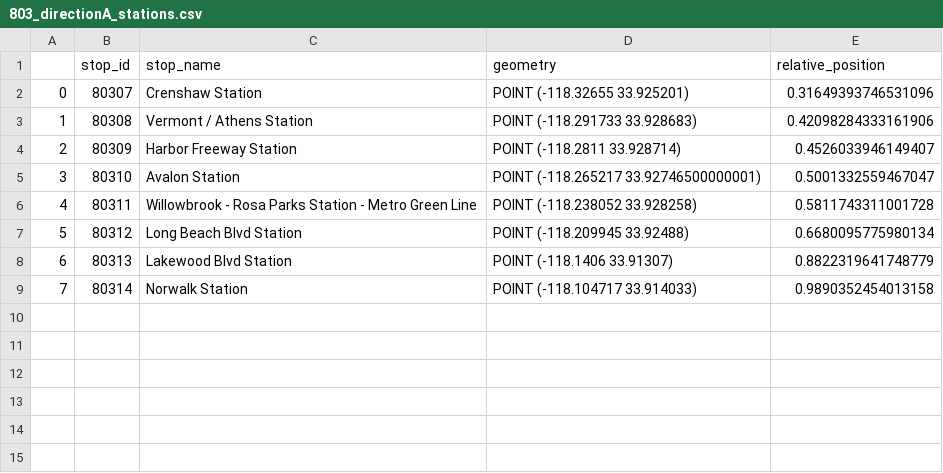
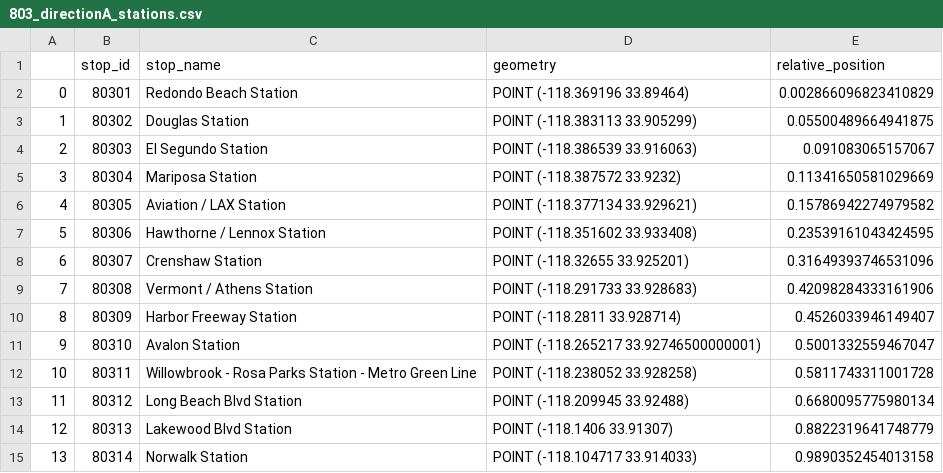
Before and after one commit to metro-ontime/performance_tracker, a CSV file: performance_tracker/data/line_info/803/803_directionA_stations.csv, drawn as a sheet; addresses are those after the commit; the diff names each change by its address in the sheet, - before the commit and + after, or states it on an @@ line.

Commit message:
recover lost station data

```diff
--- a/performance_tracker/data/line_info/803/803_directionA_stations.csv
+++ b/performance_tracker/data/line_info/803/803_directionA_stations.csv
+row 2: 0 | 80301 | Redondo Beach Station | POINT (-118.369196 33.89464) | 0.002866096823410829
+row 3: 1 | 80302 | Douglas Station | POINT (-118.383113 33.905299) | 0.05500489664941875
+row 4: 2 | 80303 | El Segundo Station | POINT (-118.386539 33.916063) | 0.091083065157067
+row 5: 3 | 80304 | Mariposa Station | POINT (-118.387572 33.9232) | 0.11341650581029669
+row 6: 4 | 80305 | Aviation / LAX Station | POINT (-118.377134 33.929621) | 0.15786942274979582
+row 7: 5 | 80306 | Hawthorne / Lennox Station | POINT (-118.351602 33.933408) | 0.23539161043424595
@@ column A renumbered from row 8 down @@
```
Also changed, not shown: performance_tracker/data/line_info/803/803_directionB_stations.csv.
